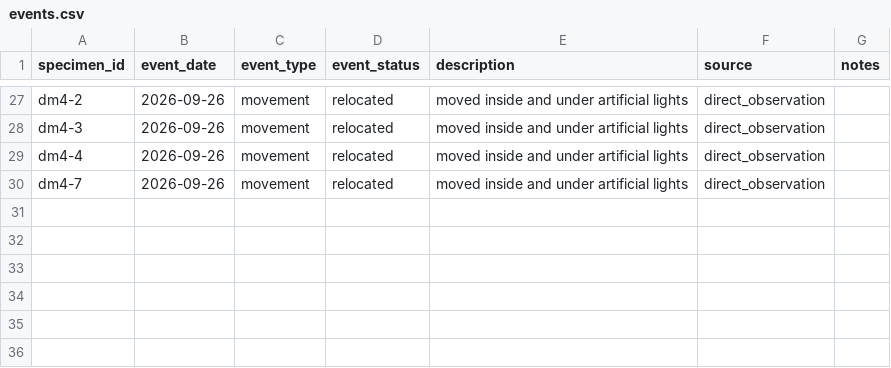
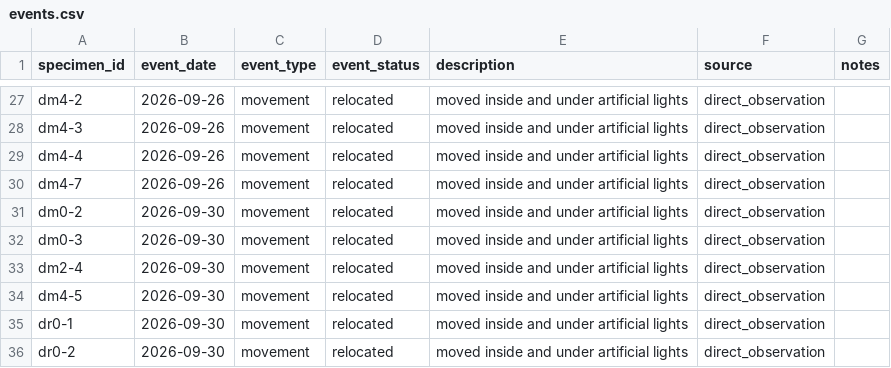
Before and after one commit to 0xa08ab242/theophrastus-sieve, a CSV file: data/events.csv, drawn as a sheet; only a part is shown, gaps mark what is left out.

Commit message:
Updated events.csv and September_2026 weather data
Added events for relocation of the final six plants from outside to indoors.  Updated the open-meteo weather data for September through 30-September.  The August and September data should now cover the entire span of time when any specimens were outside.

```diff
--- a/data/events.csv
+++ b/data/events.csv
@@ -30 +30,7 @@
 "dm4-7",2026-09-26,"movement","relocated","moved inside and under artificial lights","direct_observation",
+"dm0-2",2026-09-30,"movement","relocated","moved inside and under artificial lights","direct_observation",
+"dm0-3",2026-09-30,"movement","relocated","moved inside and under artificial lights","direct_observation",
+"dm2-4",2026-09-30,"movement","relocated","moved inside and under artificial lights","direct_observation",
+"dm4-5",2026-09-30,"movement","relocated","moved inside and under artificial lights","direct_observation",
+"dr0-1",2026-09-30,"movement","relocated","moved inside and under artificial lights","direct_observation",
+"dr0-2",2026-09-30,"movement","relocated","moved inside and under artificial lights","direct_observation",
```
Also changed, not shown: 2 other files.
